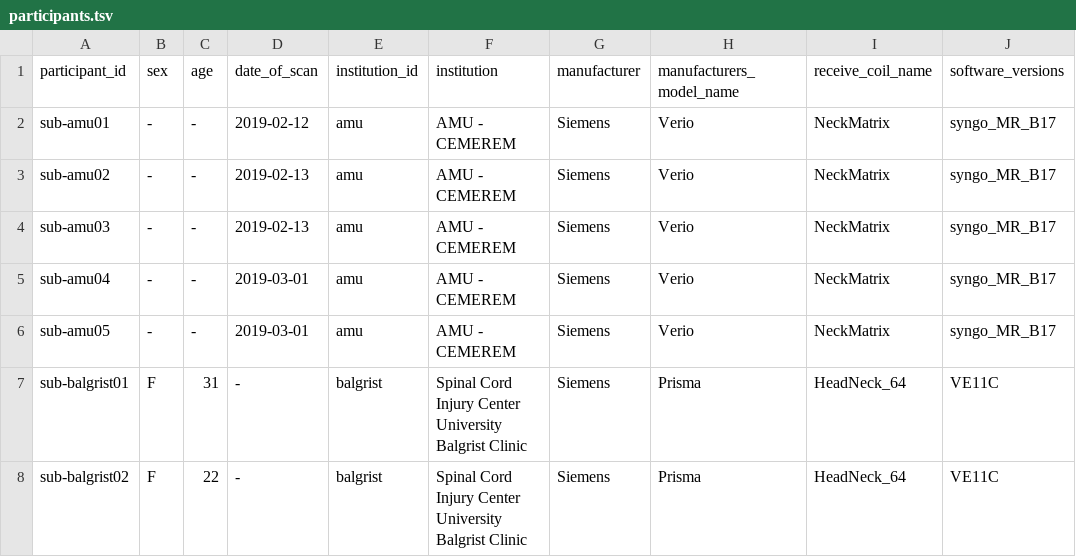
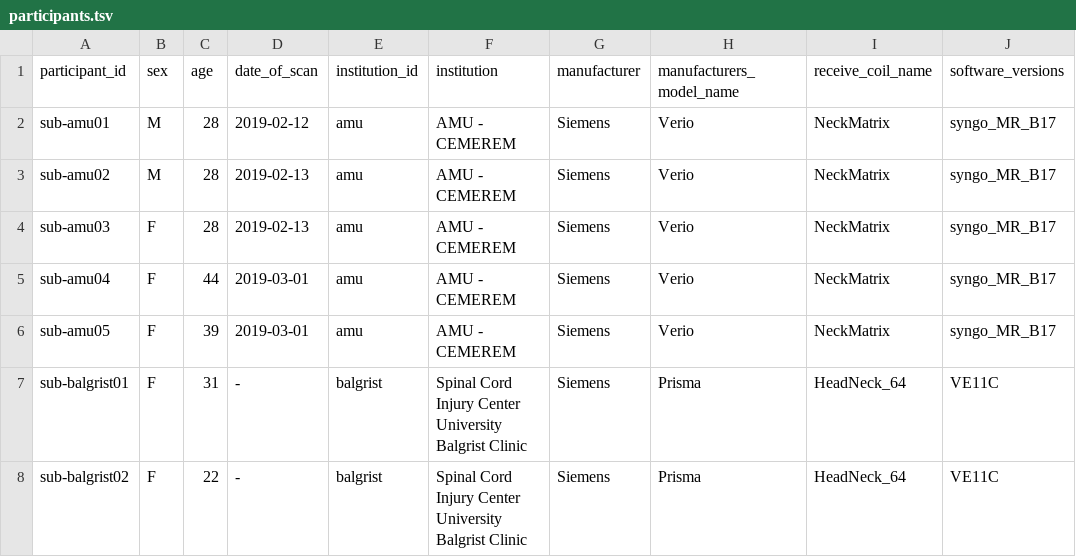
Before and after one commit to spine-generic/data-multi-subject, a TSV file: participants.tsv, drawn as a sheet; only a part is shown; the diff names each change by its address in the sheet, - before the commit and + after, or states it on an @@ line.

Commit message:
Add sex and age for amu subjects, delete empty line at the end of the file

```diff
--- a/participants.tsv
+++ b/participants.tsv
-B2:B3 (sex): -
+B2:B3 (sex): M
-C2:C4 (age): -
+C2:C4 (age): 28
-B4:B6 (sex): -
+B4:B6 (sex): F
-C5 (age): -
+C5 (age): 44
-C6 (age): -
+C6 (age): 39
```
